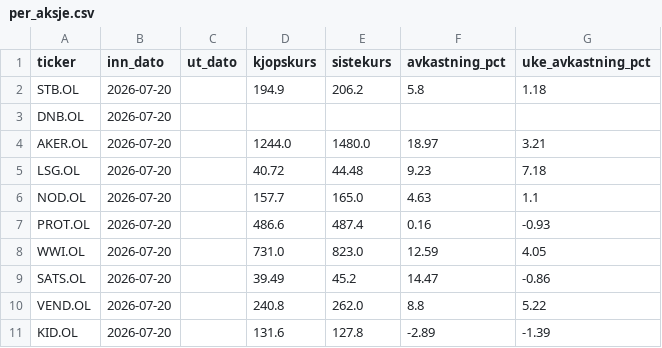
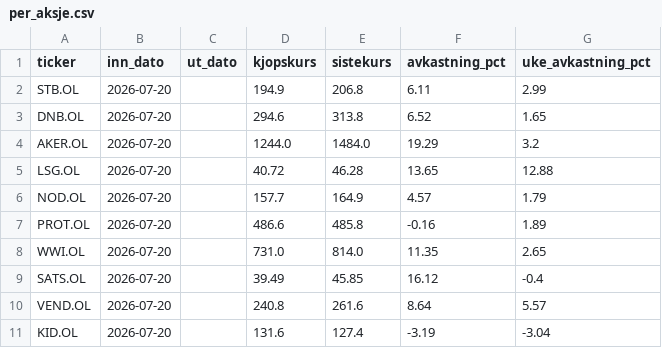
Before and after one commit to b-hand-cpu/modellportefolje, a CSV file: data/per_aksje.csv, drawn as a sheet.

```diff
--- a/data/per_aksje.csv
+++ b/data/per_aksje.csv
@@ -1,11 +1,11 @@
 ticker,inn_dato,ut_dato,kjopskurs,sistekurs,avkastning_pct,uke_avkastning_pct
-STB.OL,2026-07-20,,194.9,206.2,5.8,1.18
-DNB.OL,2026-07-20,,,,,
-AKER.OL,2026-07-20,,1244.0,1480.0,18.97,3.21
-LSG.OL,2026-07-20,,40.72,44.48,9.23,7.18
-NOD.OL,2026-07-20,,157.7,165.0,4.63,1.1
-PROT.OL,2026-07-20,,486.6,487.4,0.16,-0.93
-WWI.OL,2026-07-20,,731.0,823.0,12.59,4.05
-SATS.OL,2026-07-20,,39.49,45.2,14.47,-0.86
-VEND.OL,2026-07-20,,240.8,262.0,8.8,5.22
-KID.OL,2026-07-20,,131.6,127.8,-2.89,-1.39
+STB.OL,2026-07-20,,194.9,206.8,6.11,2.99
+DNB.OL,2026-07-20,,294.6,313.8,6.52,1.65
+AKER.OL,2026-07-20,,1244.0,1484.0,19.29,3.2
+LSG.OL,2026-07-20,,40.72,46.28,13.65,12.88
+NOD.OL,2026-07-20,,157.7,164.9,4.57,1.79
+PROT.OL,2026-07-20,,486.6,485.8,-0.16,1.89
+WWI.OL,2026-07-20,,731.0,814.0,11.35,2.65
+SATS.OL,2026-07-20,,39.49,45.85,16.12,-0.4
+VEND.OL,2026-07-20,,240.8,261.6,8.64,5.57
+KID.OL,2026-07-20,,131.6,127.4,-3.19,-3.04
```
Also changed, not shown: data/performance.csv.
